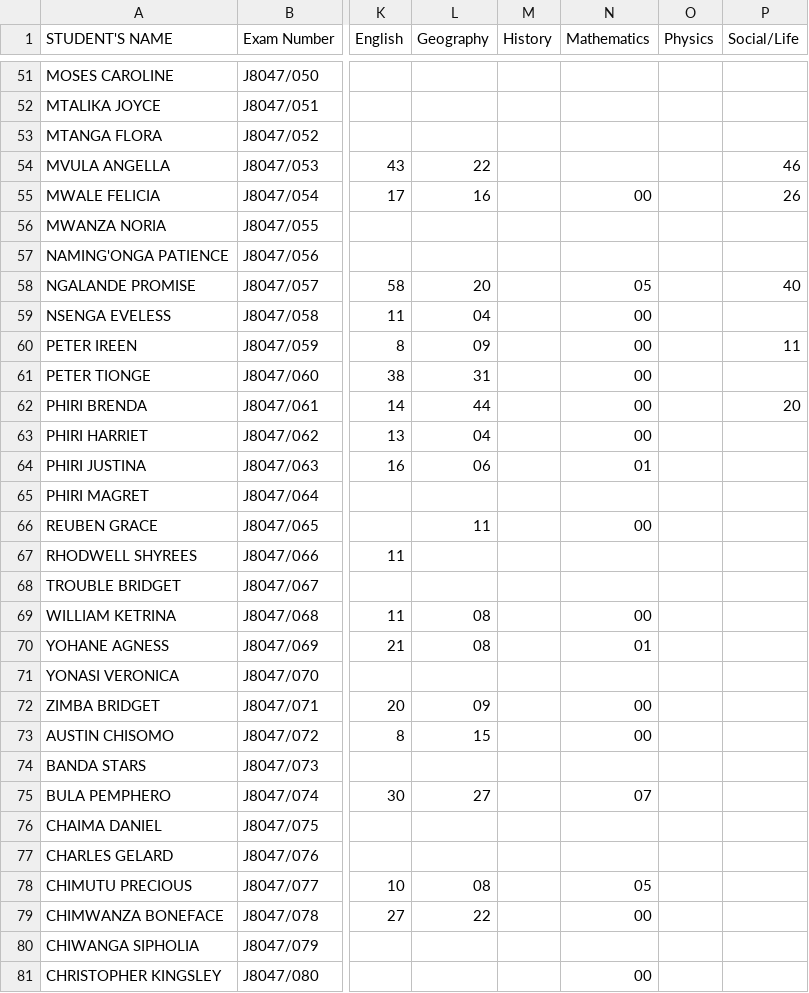
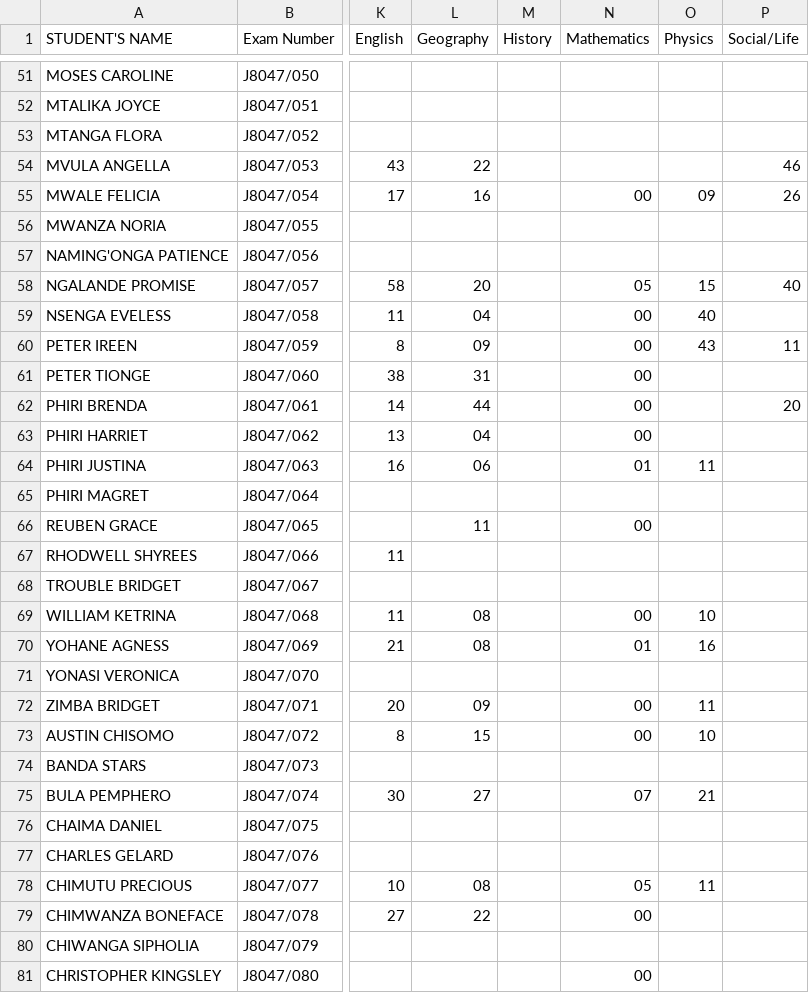
Before and after one commit to magawass/m1, a CSV file: form2.csv, drawn as a sheet; only a part is shown, gaps mark what is left out; the diff covers the shown part only; the diff names each change by its address in the sheet, - before the commit and + after, or states it on an @@ line.

Commit message:
Update: form2 - Physics (4/29/2026, 2:19:51 PM)

```diff
--- a/form2.csv
+++ b/form2.csv
-O55 (Physics): (empty)
+O55 (Physics): 09
-O58 (Physics): (empty)
+O58 (Physics): 15
-O59 (Physics): (empty)
+O59 (Physics): 40
-O60 (Physics): (empty)
+O60 (Physics): 43
-O64 (Physics): (empty)
+O64 (Physics): 11
-O69 (Physics): (empty)
+O69 (Physics): 10
-O70 (Physics): (empty)
+O70 (Physics): 16
-O72 (Physics): (empty)
+O72 (Physics): 11
-O73 (Physics): (empty)
+O73 (Physics): 10
-O75 (Physics): (empty)
+O75 (Physics): 21
-O78 (Physics): (empty)
+O78 (Physics): 11
```
Also changed, not shown: 21 edited cells elsewhere in this file.
